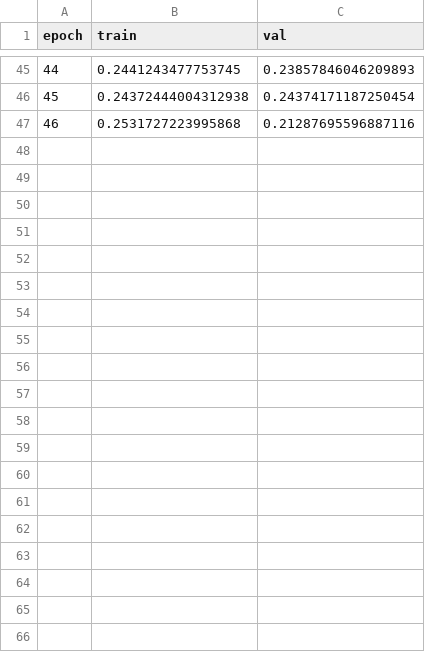
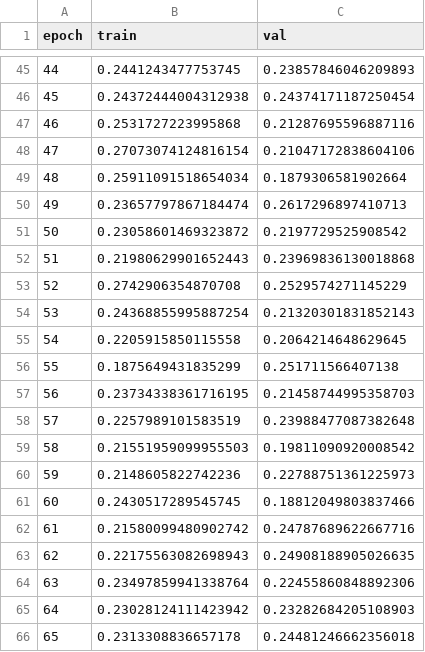
Before and after one commit to ericyuan00000/Diffusion, a CSV file: output_h2/train_01/log.csv, drawn as a sheet; only a part is shown, gaps mark what is left out; the diff covers the shown part only; the diff names each change by its address in the sheet, - before the commit and + after, or states it on an @@ line.

```diff
--- a/output_h2/train_01/log.csv
+++ b/output_h2/train_01/log.csv
+row 48: 47 | 0.27073074124816154 | 0.21047172838604106
+row 49: 48 | 0.25911091518654034 | 0.1879306581902664
+row 50: 49 | 0.23657797867184474 | 0.2617296897410713
+row 51: 50 | 0.23058601469323872 | 0.2197729525908542
+row 52: 51 | 0.21980629901652443 | 0.23969836130018868
+row 53: 52 | 0.2742906354870708 | 0.2529574271145229
+row 54: 53 | 0.24368855995887254 | 0.21320301831852143
+row 55: 54 | 0.2205915850115558 | 0.2064214648629645
+row 56: 55 | 0.1875649431835299 | 0.251711566407138
+row 57: 56 | 0.23734338361716195 | 0.21458744995358703
+row 58: 57 | 0.2257989101583519 | 0.23988477087382648
+row 59: 58 | 0.21551959099955503 | 0.19811090920008542
+row 60: 59 | 0.2148605822742236 | 0.22788751361225973
+row 61: 60 | 0.2430517289545745 | 0.18812049803837466
+row 62: 61 | 0.21580099480902742 | 0.24787689622667716
+row 63: 62 | 0.22175563082698943 | 0.24908188905026635
+row 64: 63 | 0.23497859941338764 | 0.22455860848892306
+row 65: 64 | 0.23028124111423942 | 0.23282684205108903
+row 66: 65 | 0.2313308836657178 | 0.24481246662356018
```
Also changed, not shown: 35 added rows elsewhere in this file, 3 other files.
